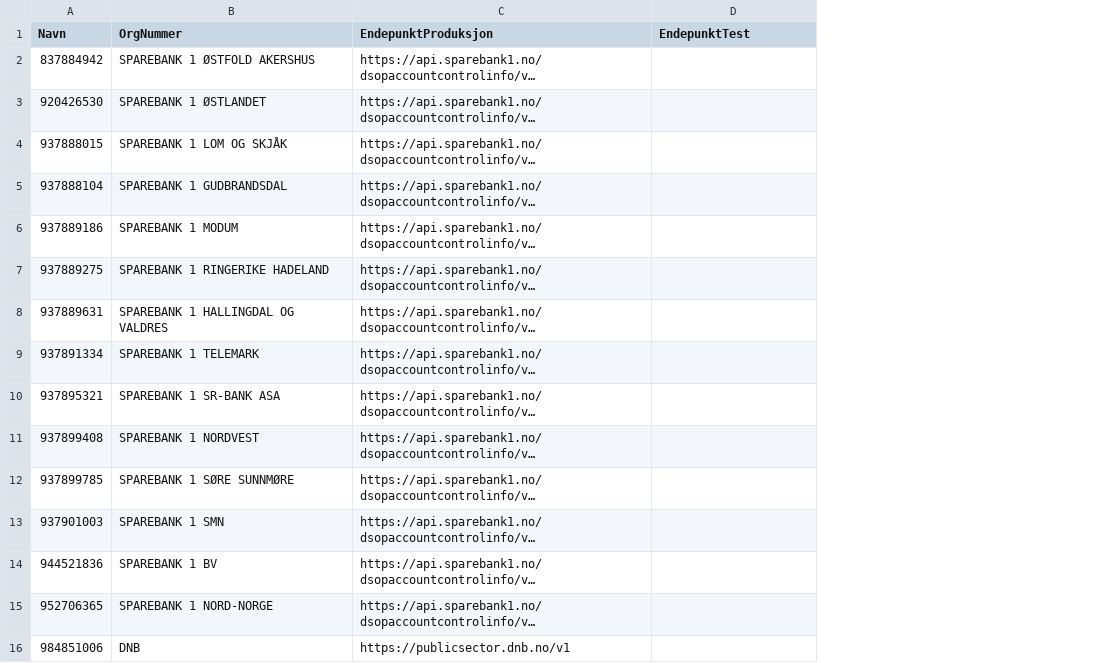
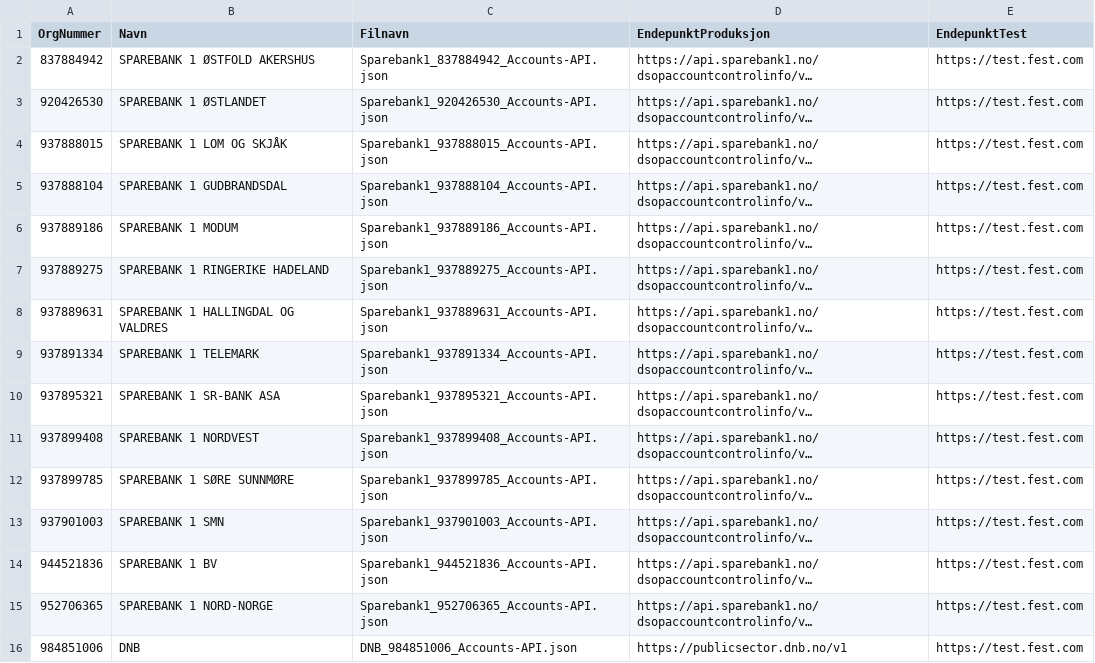
Before and after one commit to Informasjonsforvaltning/dsop-api-spesifikasjoner, a CSV file: banker.csv, drawn as a sheet; long unchanged cells end in …; addresses are those after the commit; the diff names each change by its address in the sheet, - before the commit and + after, or states it on an @@ line.

Commit message:
Test server url & server description

```diff
--- a/banker.csv
+++ b/banker.csv
+column C (Filnavn), rows 2-16: Sparebank1_837884942_Accounts-API.json | Sparebank1_920426530_Accounts-API.json | Sparebank1_937888015_Accounts-API.json | Sparebank1_937888104_Accounts-API.json | Sparebank1_937889186_Accounts-API.json | Sparebank1_937889275_Accounts-API.json | Sparebank1_937889631_Accounts-API.json | Sparebank1_937891334_Accounts-API.json | Sparebank1_937895321_Accounts-API.json | Sparebank1_937899408_Accounts-API.json | Sparebank1_937899785_Accounts-API.json | Sparebank1_937901003_Accounts-API.json | Sparebank1_944521836_Accounts-API.json | Sparebank1_952706365_Accounts-API.json | DNB_984851006_Accounts-API.json
-A1: Navn
+A1: OrgNummer
-B1: OrgNummer
+B1: Navn
-E2:E16 (EndepunktTest): (empty)
+E2:E16 (EndepunktTest): https://test.fest.com
```
Also changed, not shown: 17 other files.
